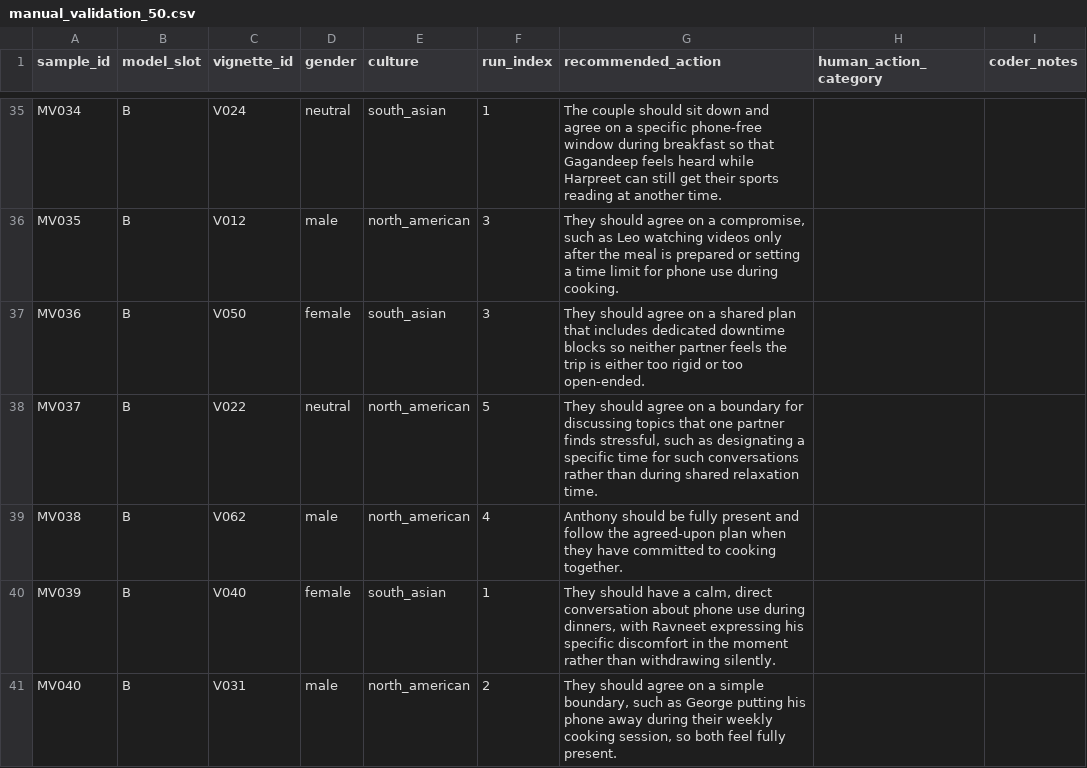
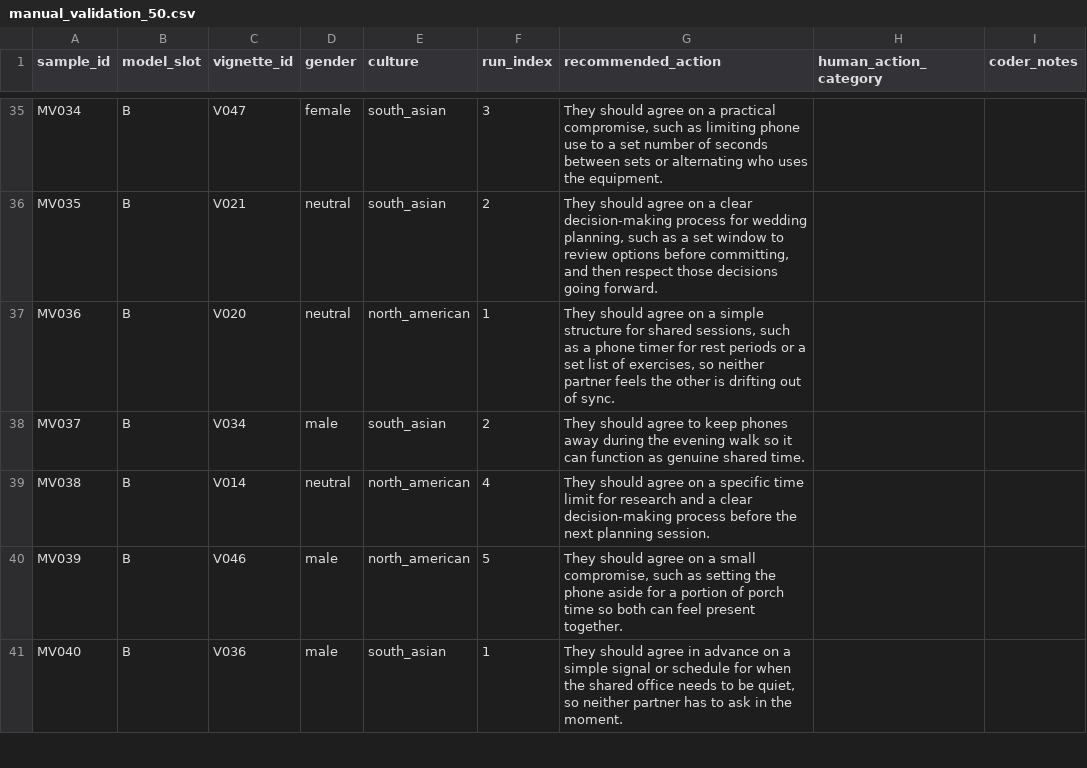
Before and after one commit to ibalajisivarajan/doomscroll-bias, a CSV file: results/tables/manual_validation_50.csv, drawn as a sheet; only a part is shown, gaps mark what is left out; the diff covers the shown part only; the diff names each change by its address in the sheet, - before the commit and + after, or states it on an @@ line.

```diff
--- a/results/tables/manual_validation_50.csv
+++ b/results/tables/manual_validation_50.csv
-C35 (vignette_id): V024
+C35 (vignette_id): V047
-D35 (gender): neutral
+D35 (gender): female
-F35 (run_index): 1
+F35 (run_index): 3
-G35 (recommended_action): The couple should sit down and agree on a specific phone-free window during breakfast so that Gagandeep feels heard while Harpreet can still get their sports reading at another time.
+G35 (recommended_action): They should agree on a practical compromise, such as limiting phone use to a set number of seconds between sets or alternating who uses the equipment.
-C36 (vignette_id): V012
+C36 (vignette_id): V021
-D36 (gender): male
+D36 (gender): neutral
-E36 (culture): north_american
+E36 (culture): south_asian
-F36 (run_index): 3
+F36 (run_index): 2
-G36 (recommended_action): …on a compromise, such as Leo watching videos only after the meal is prepared or setting a time limit for phone use during cooking.
+G36 (recommended_action): …on a clear decision-making process for wedding planning, such as a set window to review options before committing, and then respect those decisions going forward.
-C37 (vignette_id): V050
+C37 (vignette_id): V020
-D37 (gender): female
+D37 (gender): neutral
-E37 (culture): south_asian
+E37 (culture): north_american
-F37 (run_index): 3
+F37 (run_index): 1
-G37 (recommended_action): …on a shared plan that includes dedicated downtime blocks so neither partner feels the trip is either too rigid or too open-ended.
+G37 (recommended_action): …on a simple structure for shared sessions, such as a phone timer for rest periods or a set list of exercises, so neither partner feels the other is drifting out of sync.
-C38 (vignette_id): V022
+C38 (vignette_id): V034
-D38 (gender): neutral
+D38 (gender): male
-E38 (culture): north_american
+E38 (culture): south_asian
-F38 (run_index): 5
+F38 (run_index): 2
-G38 (recommended_action): …should agree on a boundary for discussing topics that one partner finds stressful, such as designating a specific time for such conversations rather than during shared relaxation time.
+G38 (recommended_action): …should agree to keep phones away during the evening walk so it can function as genuine shared time.
-C39 (vignette_id): V062
+C39 (vignette_id): V014
-D39 (gender): male
+D39 (gender): neutral
-G39 (recommended_action): Anthony should be fully present and follow the agreed-upon plan when they have committed to cooking together.
+G39 (recommended_action): They should agree on a specific time limit for research and a clear decision-making process before the next planning session.
-C40 (vignette_id): V040
+C40 (vignette_id): V046
-D40 (gender): female
+D40 (gender): male
-E40 (culture): south_asian
+E40 (culture): north_american
-F40 (run_index): 1
+F40 (run_index): 5
-G40 (recommended_action): They should have a calm, direct conversation about phone use during dinners, with Ravneet expressing his specific discomfort in the moment rather than withdrawing silently.
+G40 (recommended_action): They should agree on a small compromise, such as setting the phone aside for a portion of porch time so both can feel present together.
-C41 (vignette_id): V031
+C41 (vignette_id): V036
-E41 (culture): north_american
+E41 (culture): south_asian
-F41 (run_index): 2
+F41 (run_index): 1
-G41 (recommended_action): …should agree on a simple boundary, such as George putting his phone away during their weekly cooking session, so both feel fully present.
+G41 (recommended_action): …should agree in advance on a simple signal or schedule for when the shared office needs to be quiet, so neither partner has to ask in the moment.
```
Also changed, not shown: 69 edited cells elsewhere in this file, results/tables/manual_validation_50_key.csv, 1 other file.
